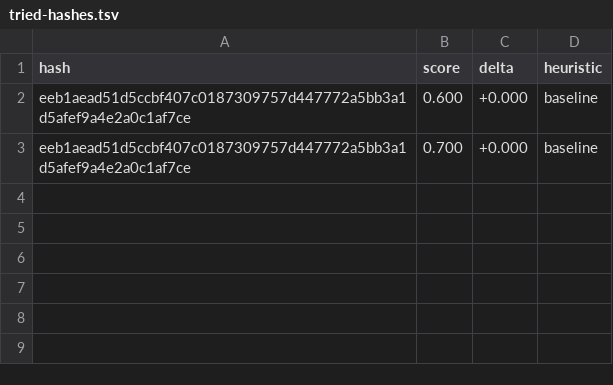
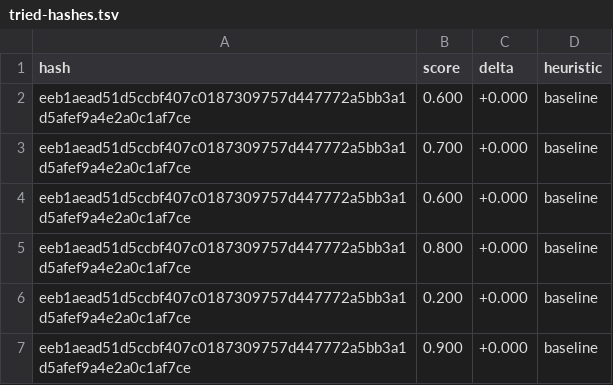
Before and after one commit to almogdepaz/EDC, a TSV file: benchmark/redis/tried-hashes.tsv, drawn as a sheet; the diff names each change by its address in the sheet, - before the commit and + after, or states it on an @@ line.

```diff
--- a/benchmark/redis/tried-hashes.tsv
+++ b/benchmark/redis/tried-hashes.tsv
+row 4: eeb1aead51d5ccbf407c0187309757d447772a5bb3a1d5afef9a4e2a0c1af7ce | 0.600 | +0.000 | baseline
+row 5: eeb1aead51d5ccbf407c0187309757d447772a5bb3a1d5afef9a4e2a0c1af7ce | 0.800 | +0.000 | baseline
+row 6: eeb1aead51d5ccbf407c0187309757d447772a5bb3a1d5afef9a4e2a0c1af7ce | 0.200 | +0.000 | baseline
+row 7: eeb1aead51d5ccbf407c0187309757d447772a5bb3a1d5afef9a4e2a0c1af7ce | 0.900 | +0.000 | baseline
```
Also changed, not shown: benchmark/redis/results-baseline-regression.tsv, benchmark/redis/results-baseline.tsv, 2 other files.
